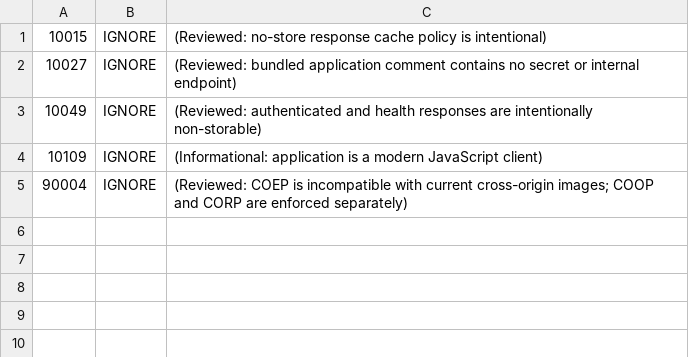
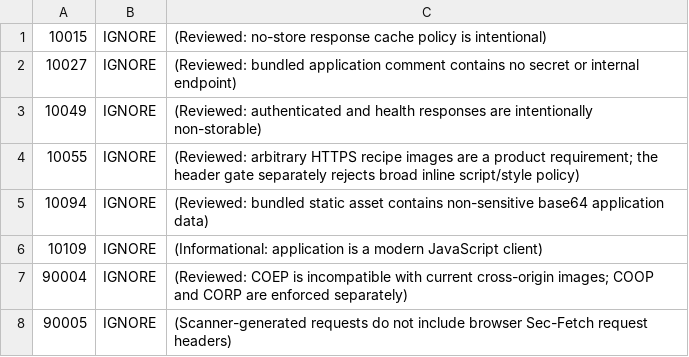
Before and after one commit to foodmind-team/foodmind-infra, a TSV file: .zap/rules.tsv, drawn as a sheet; the diff names each change by its address in the sheet, - before the commit and + after, or states it on an @@ line.

Commit message:
docs(security): record staging DAST rescan
记录真实 staging 的修复部署、复扫结果、已接受例外和补偿控制；复扫门禁达到 FAIL 0 / WARN 0。\n\nAgent-Task: 完成 DevSecOps 安全测试报告的修复与复扫证据\nAgent-Decision: 对任意 HTTPS 食谱图片和 COEP 不兼容性做显式风险接受\nAgent-Limitation: CloudWatch 仍等待 SNS 告警邮箱

```diff
--- a/.zap/rules.tsv
+++ b/.zap/rules.tsv
+row 4: 10055 | IGNORE | (Reviewed: arbitrary HTTPS recipe images are a product requirement; the header gate separately rejects broad inline script/style policy)
+row 5: 10094 | IGNORE | (Reviewed: bundled static asset contains non-sensitive base64 application data)
+row 8: 90005 | IGNORE | (Scanner-generated requests do not include browser Sec-Fetch request headers)
```
Also changed, not shown: 3 other files.
